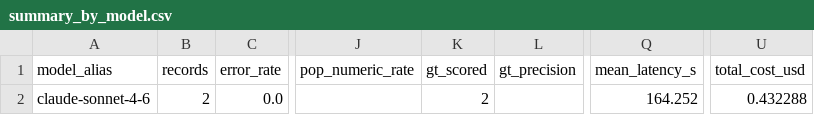
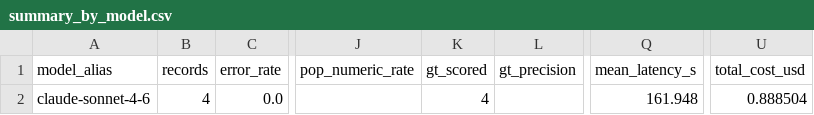
Before and after one commit to Arunav-Das/music_analyzer, a CSV file: claude_code_music_singer_strategies/SC2_think1024_notools/analysis/summary_by_model.csv, drawn as a sheet; only a part is shown, gaps mark what is left out; the diff names each change by its address in the sheet, - before the commit and + after, or states it on an @@ line.

```diff
--- a/claude_code_music_singer_strategies/SC2_think1024_notools/analysis/summary_by_model.csv
+++ b/claude_code_music_singer_strategies/SC2_think1024_notools/analysis/summary_by_model.csv
-B2 (records): 2
+B2 (records): 4
-K2 (gt_scored): 2
+K2 (gt_scored): 4
-Q2 (mean_latency_s): 164.252
+Q2 (mean_latency_s): 161.948
-U2 (total_cost_usd): 0.432288
+U2 (total_cost_usd): 0.888504
```
Also changed, not shown: claude_code_music_singer_strategies/SC2_think1024_notools/analysis/eval_per_record.csv, claude_code_music_singer_strategies/SC2_think1024_notools/analysis/summary_by_config.csv, 18 other files.
